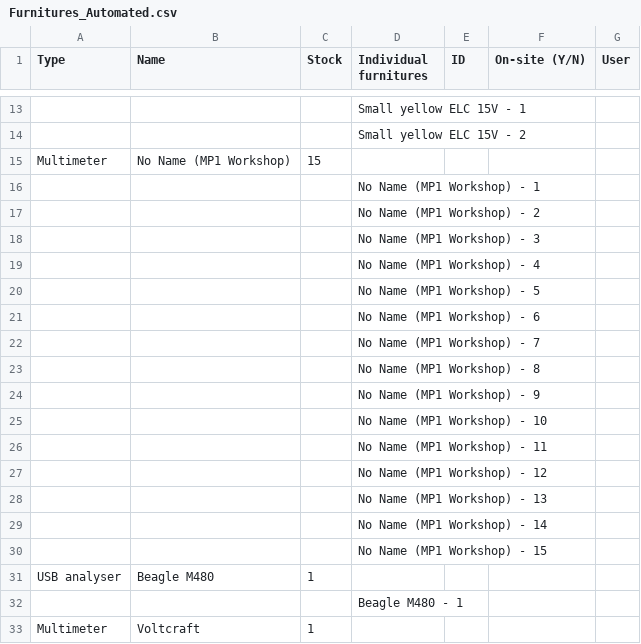
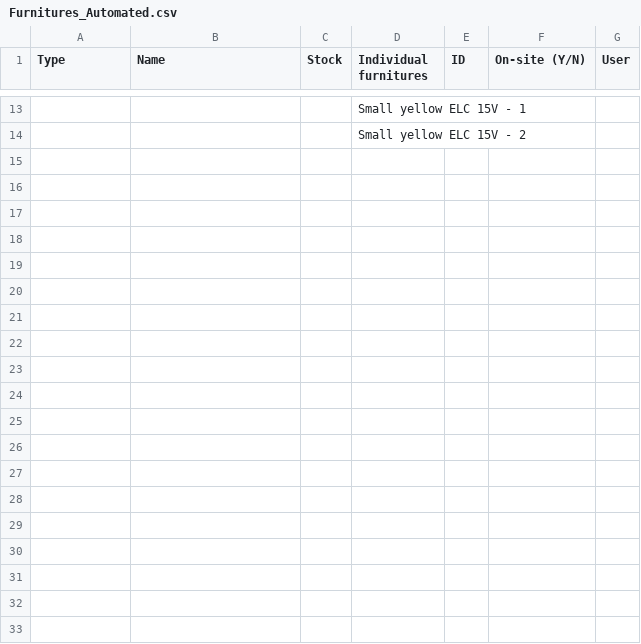
Before and after one commit to ferielboudjatit/Embedded-Inventory-Management-System, a CSV file: Database_update/Database/Furnitures_Automated.csv, drawn as a sheet; only a part is shown, gaps mark what is left out; the diff covers the shown part only; the diff names each change by its address in the sheet, - before the commit and + after, or states it on an @@ line.

Commit message:
Update Database_update folder with latest changes

```diff
--- a/Database_update/Database/Furnitures_Automated.csv
+++ b/Database_update/Database/Furnitures_Automated.csv
-row 15: Multimeter | No Name (MP1 Workshop) | 15
-row 16:  |  |  | No Name (MP1 Workshop) - 1
-row 17:  |  |  | No Name (MP1 Workshop) - 2
-row 18:  |  |  | No Name (MP1 Workshop) - 3
-row 19:  |  |  | No Name (MP1 Workshop) - 4
-row 20:  |  |  | No Name (MP1 Workshop) - 5
-row 21:  |  |  | No Name (MP1 Workshop) - 6
-row 22:  |  |  | No Name (MP1 Workshop) - 7
-row 23:  |  |  | No Name (MP1 Workshop) - 8
-row 24:  |  |  | No Name (MP1 Workshop) - 9
-row 25:  |  |  | No Name (MP1 Workshop) - 10
-row 26:  |  |  | No Name (MP1 Workshop) - 11
-row 27:  |  |  | No Name (MP1 Workshop) - 12
-row 28:  |  |  | No Name (MP1 Workshop) - 13
-row 29:  |  |  | No Name (MP1 Workshop) - 14
-row 30:  |  |  | No Name (MP1 Workshop) - 15
-row 31: USB analyser | Beagle M480 | 1
-row 32:  |  |  | Beagle M480 - 1
-row 33: Multimeter | Voltcraft | 1
```
Also changed, not shown: 63 removed rows elsewhere in this file, 5 other files.
